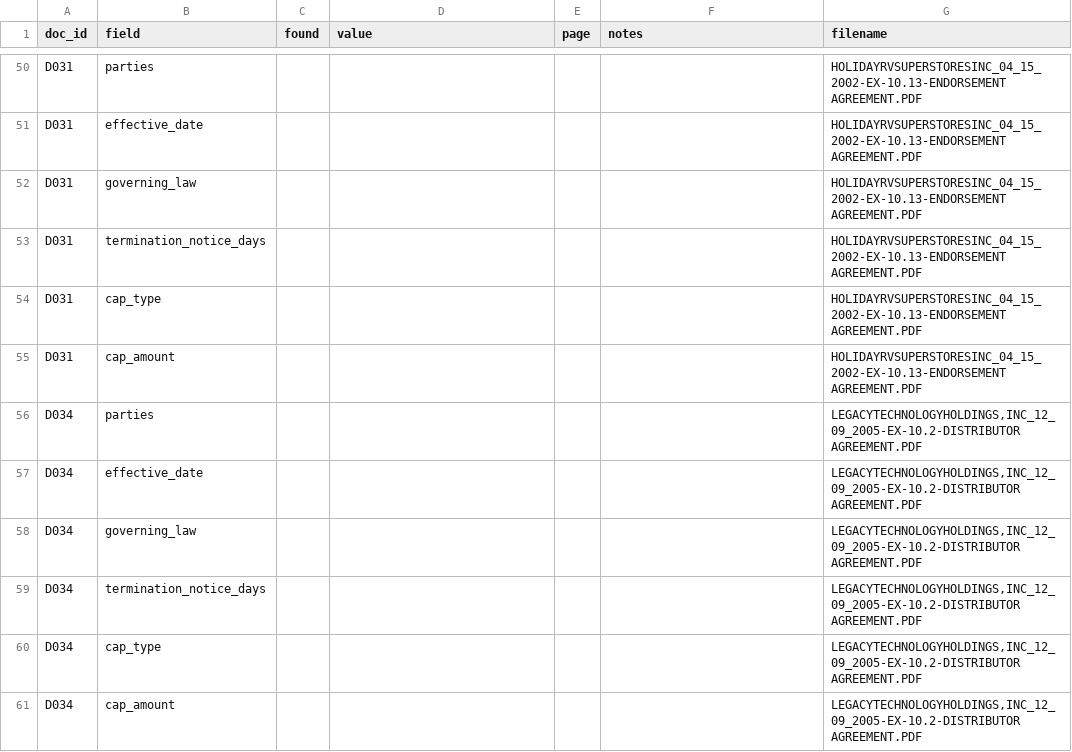
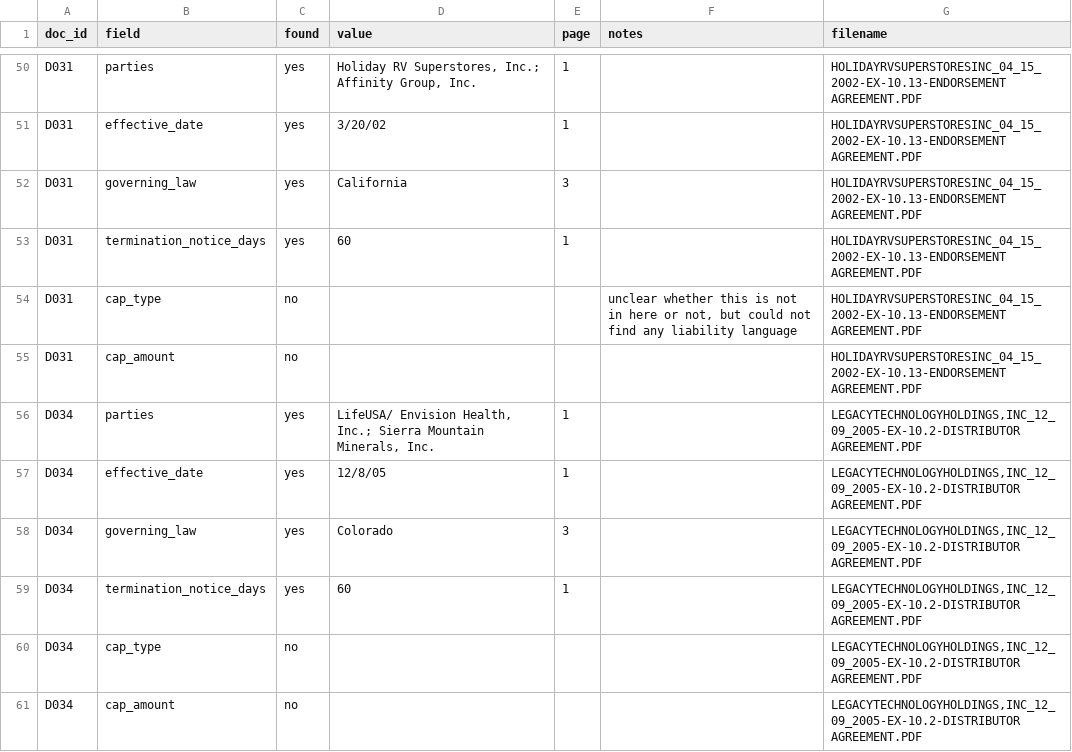
Before and after one commit to kyl2102/agreement-desk, a CSV file: data/labels/gold_labels.csv, drawn as a sheet; only a part is shown, gaps mark what is left out; the diff covers the shown part only; the diff names each change by its address in the sheet, - before the commit and + after, or states it on an @@ line.

```diff
--- a/data/labels/gold_labels.csv
+++ b/data/labels/gold_labels.csv
-C50:C53 (found): (empty)
+C50:C53 (found): yes
-D50 (value): (empty)
+D50 (value): Holiday RV Superstores, Inc.; Affinity Group, Inc.
-E50:E51 (page): (empty)
+E50:E51 (page): 1
-D51 (value): (empty)
+D51 (value): 3/20/02
-D52 (value): (empty)
+D52 (value): California
-E52 (page): (empty)
+E52 (page): 3
-D53 (value): (empty)
+D53 (value): 60
-E53 (page): (empty)
+E53 (page): 1
-C54:C55 (found): (empty)
+C54:C55 (found): no
-F54 (notes): (empty)
+F54 (notes): unclear whether this is not in here or not, but could not find any liability language
-C56:C59 (found): (empty)
+C56:C59 (found): yes
-D56 (value): (empty)
+D56 (value): LifeUSA/ Envision Health, Inc.; Sierra Mountain Minerals, Inc.
-E56:E57 (page): (empty)
+E56:E57 (page): 1
-D57 (value): (empty)
+D57 (value): 12/8/05
-D58 (value): (empty)
+D58 (value): Colorado
-E58 (page): (empty)
+E58 (page): 3
-D59 (value): (empty)
+D59 (value): 60
-E59 (page): (empty)
+E59 (page): 1
-C60:C61 (found): (empty)
+C60:C61 (found): no
```
Also changed, not shown: 92 edited cells elsewhere in this file, 5 other files.
